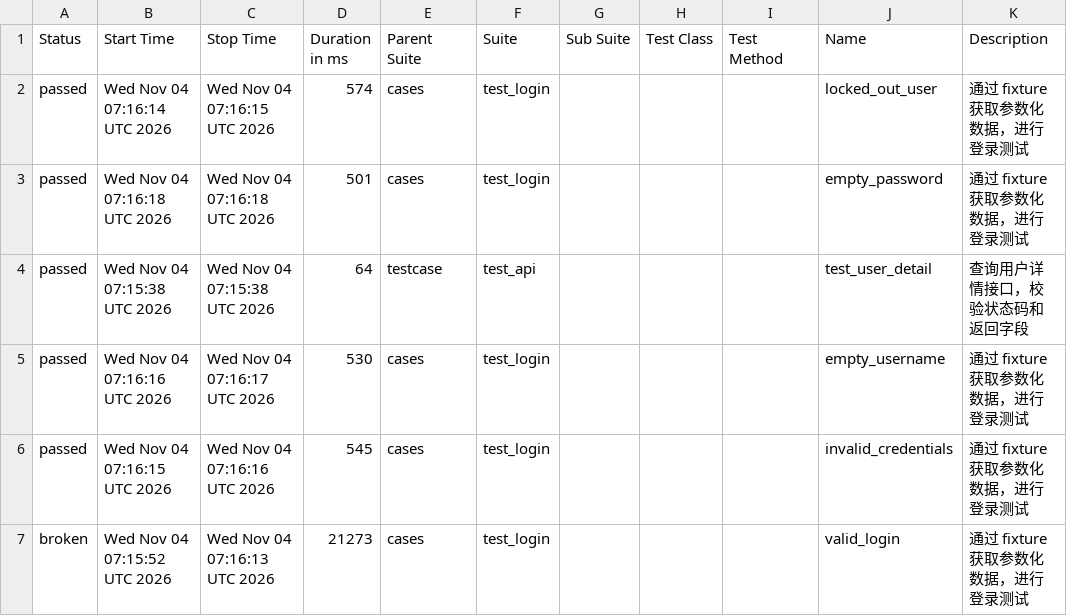
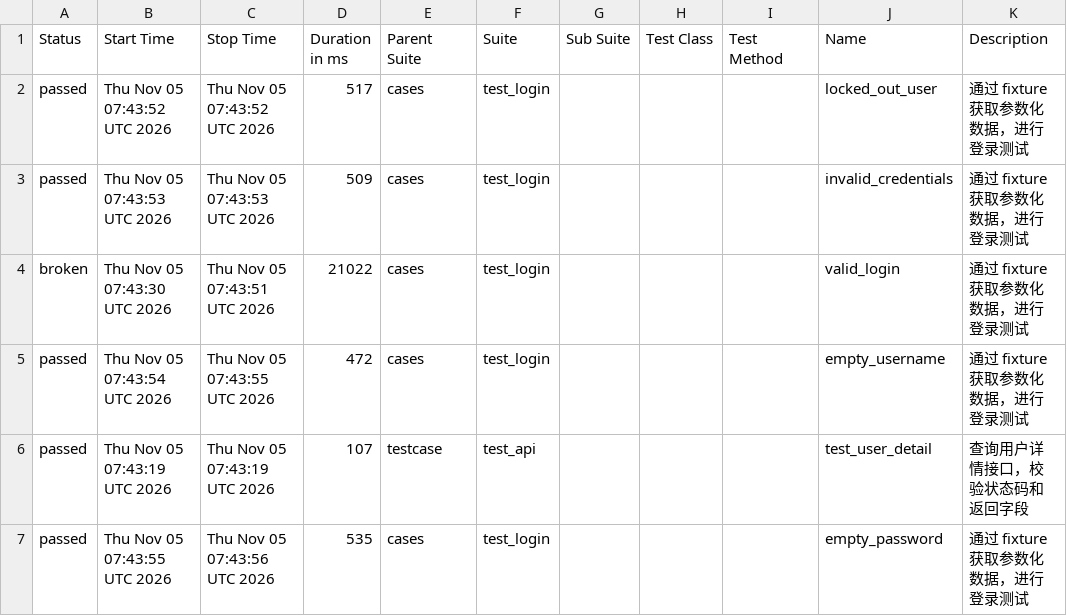
Before and after one commit to Emily8801/my-automation-project, a CSV file: data/suites.csv, drawn as a sheet.

```diff
--- a/data/suites.csv
+++ b/data/suites.csv
@@ -1,7 +1,7 @@
 "Status","Start Time","Stop Time","Duration in ms","Parent Suite","Suite","Sub Suite","Test Class","Test Method","Name","Description"
-"passed","Wed Nov 04 07:16:14 UTC 2026","Wed Nov 04 07:16:15 UTC 2026","574","cases","test_login","","","","locked_out_user","通过 fixture 获取参数化数据，进行登录测试"
-"passed","Wed Nov 04 07:16:18 UTC 2026","Wed Nov 04 07:16:18 UTC 2026","501","cases","test_login","","","","empty_password","通过 fixture 获取参数化数据，进行登录测试"
-"passed","Wed Nov 04 07:15:38 UTC 2026","Wed Nov 04 07:15:38 UTC 2026","64","testcase","test_api","","","","test_user_detail","查询用户详情接口，校验状态码和返回字段"
-"passed","Wed Nov 04 07:16:16 UTC 2026","Wed Nov 04 07:16:17 UTC 2026","530","cases","test_login","","","","empty_username","通过 fixture 获取参数化数据，进行登录测试"
-"passed","Wed Nov 04 07:16:15 UTC 2026","Wed Nov 04 07:16:16 UTC 2026","545","cases","test_login","","","","invalid_credentials","通过 fixture 获取参数化数据，进行登录测试"
-"broken","Wed Nov 04 07:15:52 UTC 2026","Wed Nov 04 07:16:13 UTC 2026","21273","cases","test_login","","","","valid_login","通过 fixture 获取参数化数据，进行登录测试"
+"passed","Thu Nov 05 07:43:52 UTC 2026","Thu Nov 05 07:43:52 UTC 2026","517","cases","test_login","","","","locked_out_user","通过 fixture 获取参数化数据，进行登录测试"
+"passed","Thu Nov 05 07:43:53 UTC 2026","Thu Nov 05 07:43:53 UTC 2026","509","cases","test_login","","","","invalid_credentials","通过 fixture 获取参数化数据，进行登录测试"
+"broken","Thu Nov 05 07:43:30 UTC 2026","Thu Nov 05 07:43:51 UTC 2026","21022","cases","test_login","","","","valid_login","通过 fixture 获取参数化数据，进行登录测试"
+"passed","Thu Nov 05 07:43:54 UTC 2026","Thu Nov 05 07:43:55 UTC 2026","472","cases","test_login","","","","empty_username","通过 fixture 获取参数化数据，进行登录测试"
+"passed","Thu Nov 05 07:43:19 UTC 2026","Thu Nov 05 07:43:19 UTC 2026","107","testcase","test_api","","","","test_user_detail","查询用户详情接口，校验状态码和返回字段"
+"passed","Thu Nov 05 07:43:55 UTC 2026","Thu Nov 05 07:43:56 UTC 2026","535","cases","test_login","","","","empty_password","通过 fixture 获取参数化数据，进行登录测试"
```
Also changed, not shown: 38 other files.
